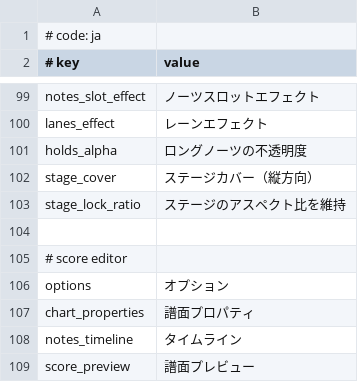
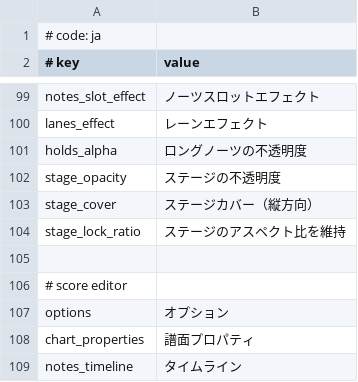
Before and after one commit to YarNix/MikuMikuWorld, a CSV file: MikuMikuWorld/res/i18n/ja.csv, drawn as a sheet; only a part is shown, gaps mark what is left out; the shorter side is filled out with more unchanged rows; the diff names each change by its address in the sheet, - before the commit and + after, or states it on an @@ line.

```diff
--- a/MikuMikuWorld/res/i18n/ja.csv
+++ b/MikuMikuWorld/res/i18n/ja.csv
+row 102: stage_opacity | ステージの不透明度
```
Also changed, not shown: 26 other files.
